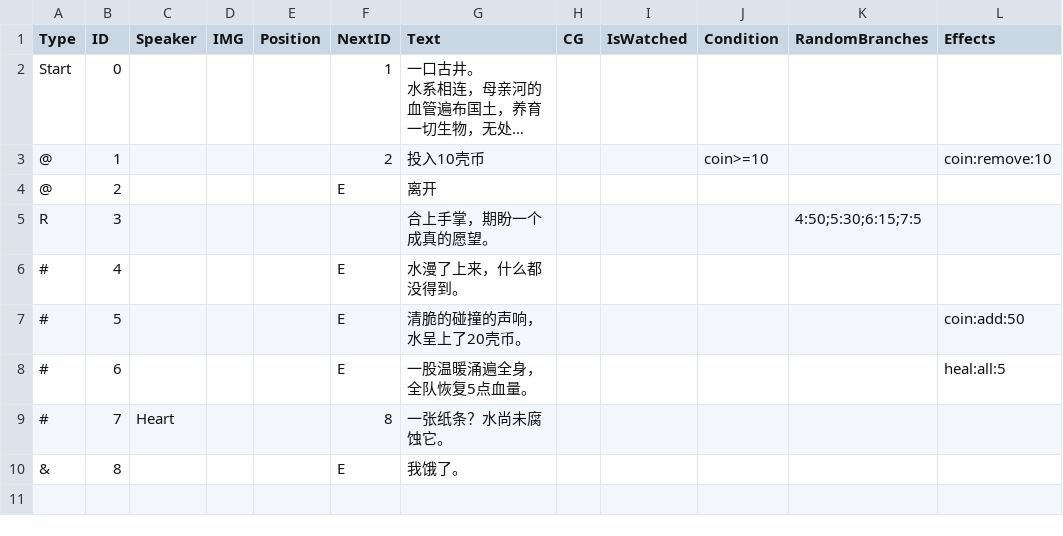
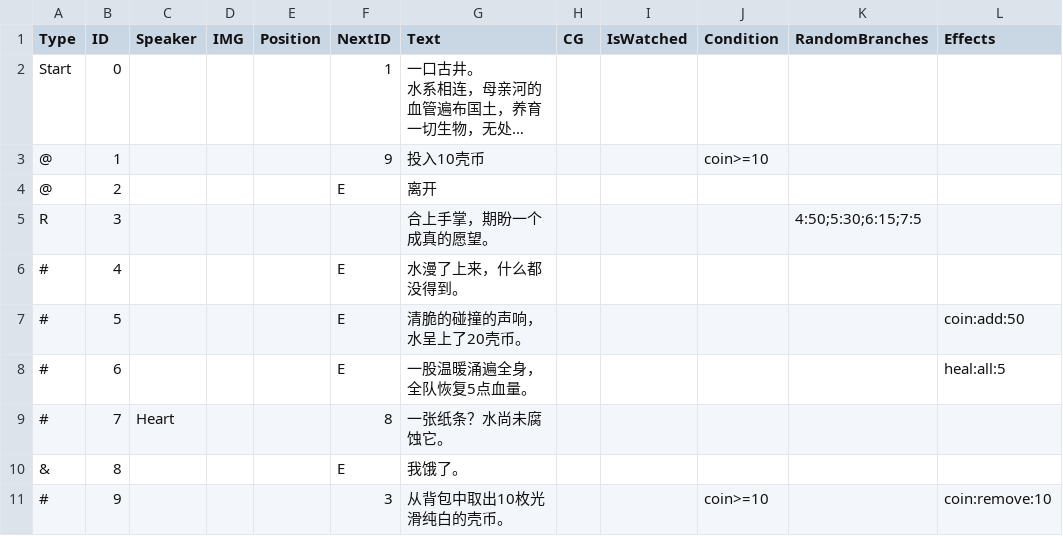
Before and after one commit to clothgown/UGJ2025, a CSV file: Assets/Resources/Prop/水井.csv, drawn as a sheet; long unchanged cells end in …; the diff names each change by its address in the sheet, - before the commit and + after, or states it on an @@ line.

```diff
--- a/Assets/Resources/Prop/水井.csv
+++ b/Assets/Resources/Prop/水井.csv
-F3 (NextID): 2
+F3 (NextID): 9
-L3 (Effects): coin:remove:10
+L3 (Effects): (empty)
+row 11: # | 9 |  |  |  | 3 | 从背包中取出10枚光滑纯白的壳币。 |  |  | coin>=10 |  | coin:remove:10
```
Also changed, not shown: 2 other files.
